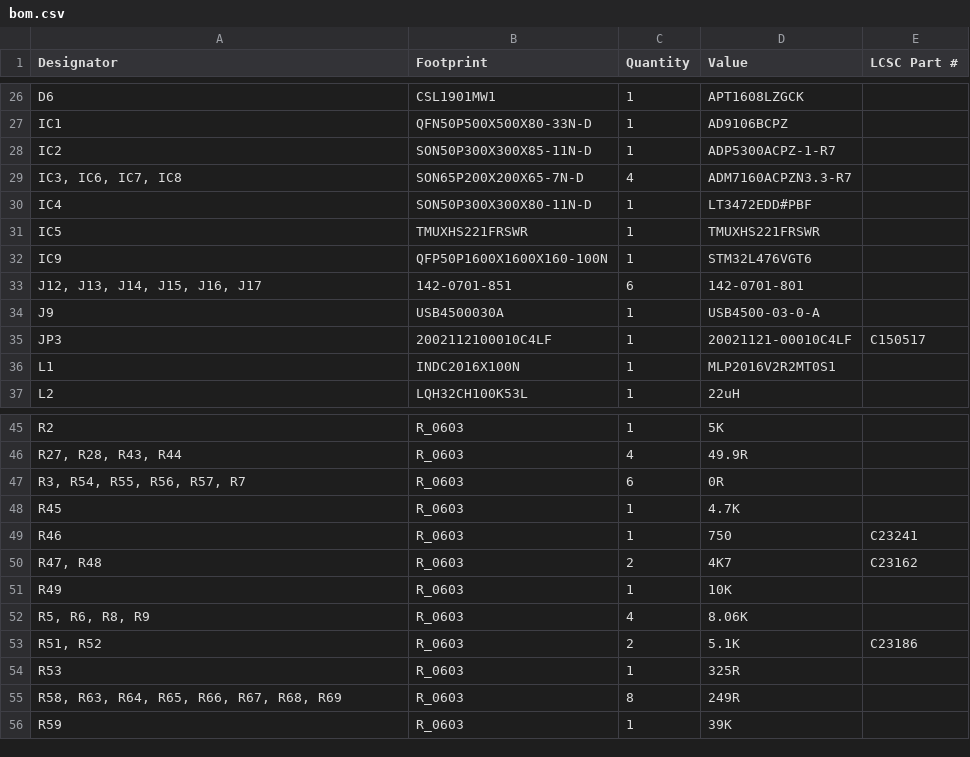
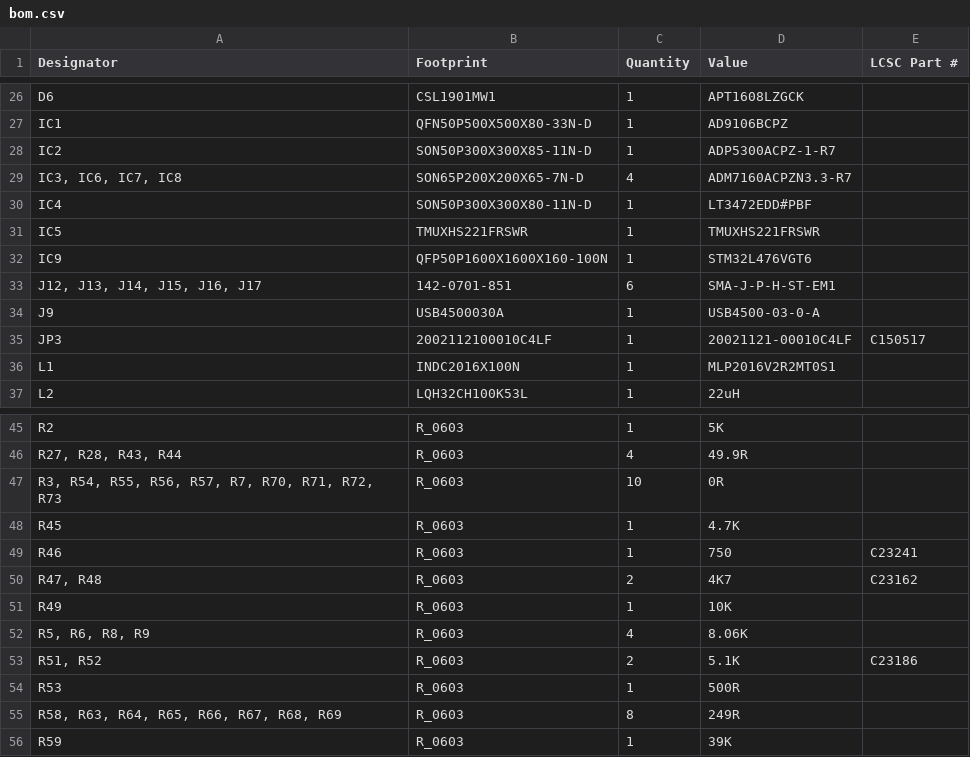
Before and after one commit to Insyte-Technology/EFRO_Breast_Cancer_Detection, a CSV file: Minimal_Prototype_Function_Generator_V0.1/production/Order 2026-10-12/bom.csv, drawn as a sheet; only a part is shown, gaps mark what is left out.

```diff
--- a/Minimal_Prototype_Function_Generator_V0.1/production/Order 2026-10-12/bom.csv
+++ b/Minimal_Prototype_Function_Generator_V0.1/production/Order 2026-10-12/bom.csv
@@ -32,3 +32,3 @@ IC5,TMUXHS221FRSWR,1,TMUXHS221FRSWR,
 IC9,QFP50P1600X1600X160-100N,1,STM32L476VGT6,
-"J12, J13, J14, J15, J16, J17",142-0701-851,6,142-0701-801,
+"J12, J13, J14, J15, J16, J17",142-0701-851,6,SMA-J-P-H-ST-EM1,
 J9,USB4500030A,1,USB4500-03-0-A,
@@ -46,3 +46,3 @@ R2,R_0603,1,5K,
 "R27, R28, R43, R44",R_0603,4,49.9R,
-"R3, R54, R55, R56, R57, R7",R_0603,6,0R,
+"R3, R54, R55, R56, R57, R7, R70, R71, R72, R73",R_0603,10,0R,
 R45,R_0603,1,4.7K,
@@ -53,3 +53,3 @@ R49,R_0603,1,10K,
 "R51, R52",R_0603,2,5.1K,C23186
-R53,R_0603,1,325R,
+R53,R_0603,1,500R,
 "R58, R63, R64, R65, R66, R67, R68, R69",R_0603,8,249R,
```
Also changed, not shown: Minimal_Prototype_Function_Generator_V0.1/production/Order 2026-10-12/designators.csv, Minimal_Prototype_Function_Generator_V0.1/production/Order 2026-10-12/positions.csv, 12 other files.
